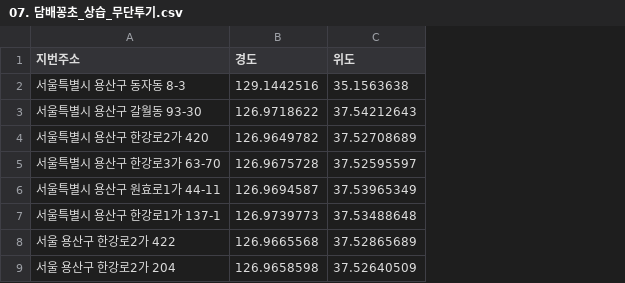
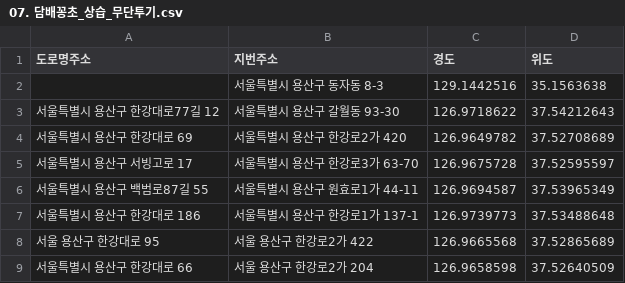
Before and after one commit to Jonghyeon-Bae/OmniSite, a CSV file: Datasets/4_indicators/07. 담배꽁초_상습_무단투기.csv, drawn as a sheet; the diff names each change by its address in the sheet, - before the commit and + after, or states it on an @@ line.

```diff
--- a/Datasets/4_indicators/07. 담배꽁초_상습_무단투기.csv
+++ b/Datasets/4_indicators/07. 담배꽁초_상습_무단투기.csv
+column A (도로명주소), rows 3-9: 서울특별시 용산구 한강대로77길 12 | 서울특별시 용산구 한강대로 69 | 서울특별시 용산구 서빙고로 17 | 서울특별시 용산구 백범로87길 55 | 서울특별시 용산구 한강대로 186 | 서울 용산구 한강대로 95 | 서울특별시 용산구 한강대로 66
```
Also changed, not shown: 50 other files.
